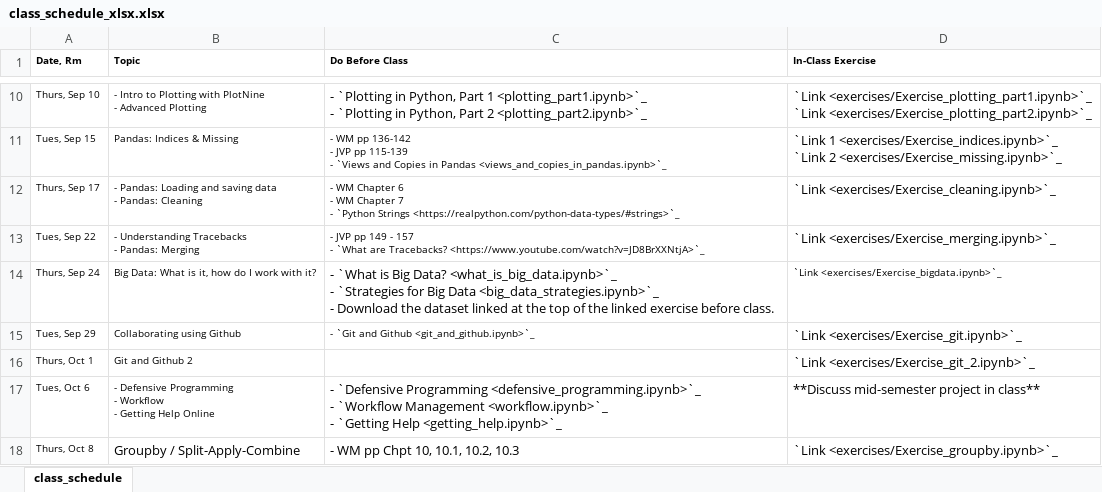
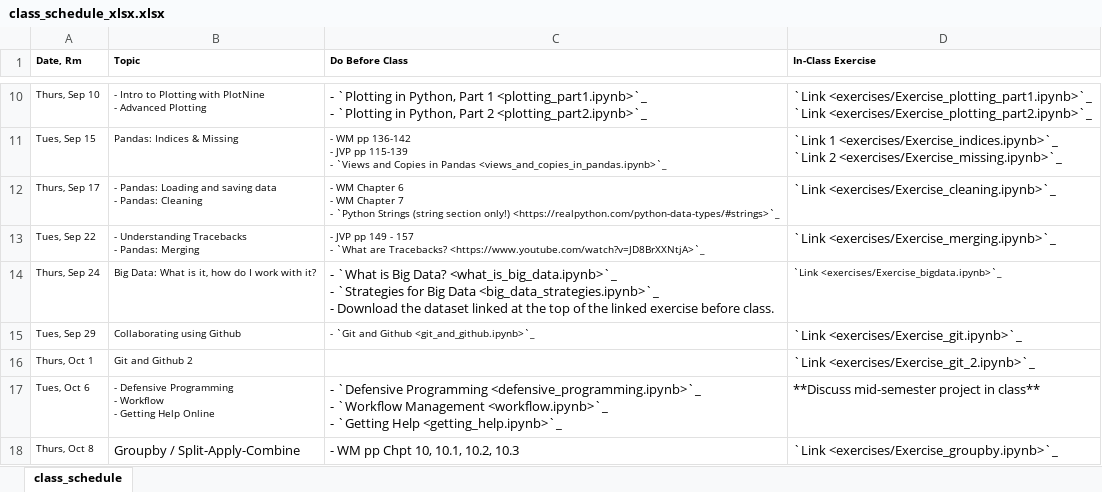
Before and after one commit to nickeubank/practicaldatascience_class, an Excel workbook: source/class_schedule_xlsx.xlsx, sheet class_schedule, drawn as a sheet; only a part is shown, gaps mark what is left out; values as stored, in another font and other column widths than the file's, no borders; the diff names each change by its address in the sheet, - before the commit and + after, or states it on an @@ line.

```diff
--- a/source/class_schedule_xlsx.xlsx (sheet class_schedule)
+++ b/source/class_schedule_xlsx.xlsx (sheet class_schedule)
-C12 (Do Before Class): …`Python Strings <https://realpython.com/python-data-types/#strings>`_
+C12 (Do Before Class): …`Python Strings (string section only!) <https://realpython.com/python-data-types/#strings>`_
```
Also changed, not shown: 26 other files.
